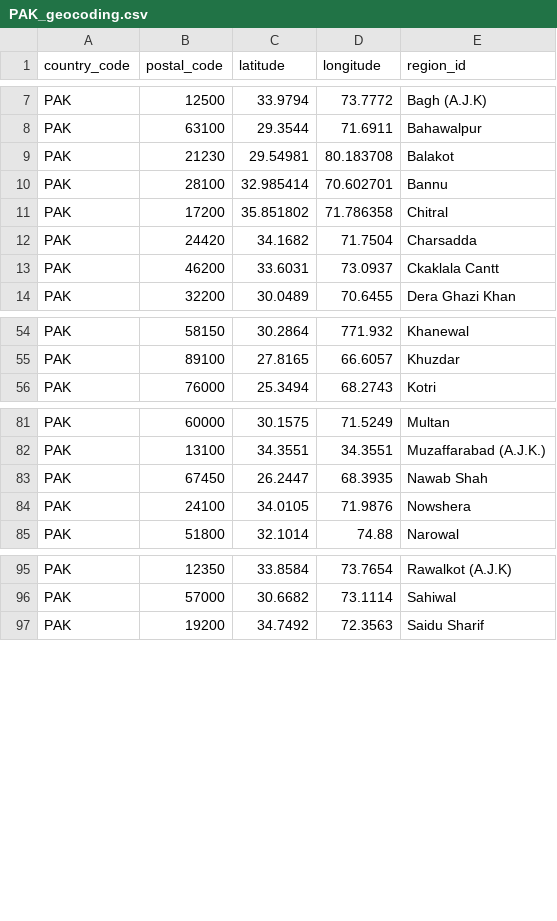
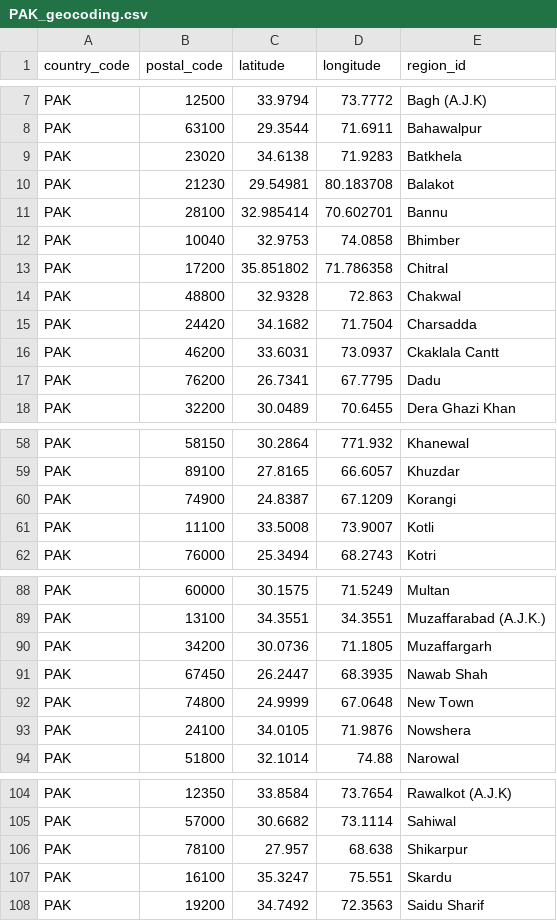
Before and after one commit to Covid-19-self-report-PAK/datasets-pak, a CSV file: PAK_geocoding.csv, drawn as a sheet; only a part is shown, gaps mark what is left out; the diff covers the shown part only.

Commit message:
7 april --- 10bje

```diff
--- a/PAK_geocoding.csv
+++ b/PAK_geocoding.csv
@@ -8,7 +8,11 @@ PAK,12500,33.9794,73.7772,Bagh (A.J.K)
 PAK,63100,29.3544,71.6911,Bahawalpur
+PAK,23020,34.6138,71.9283,Batkhela
 PAK,21230,29.54981,80.183708,Balakot
 PAK,28100,32.985414,70.602701,Bannu
+PAK,10040,32.9753,74.0858,Bhimber
 PAK,17200,35.851802,71.786358,Chitral
+PAK,48800,32.9328,72.863,Chakwal
 PAK,24420,34.1682,71.7504,Charsadda
 PAK,46200,33.6031,73.0937,Ckaklala Cantt
+PAK,76200,26.7341,67.7795,Dadu
 PAK,32200,30.0489,70.6455,Dera Ghazi Khan
@@ -55,2 +59,4 @@ PAK,58150,30.2864,771.932,Khanewal
 PAK,89100,27.8165,66.6057,Khuzdar
+PAK,74900,24.8387,67.1209,Korangi
+PAK,11100,33.5008,73.9007,Kotli
 PAK,76000,25.3494,68.2743,Kotri
@@ -82,3 +89,5 @@ PAK,60000,30.1575,71.5249,Multan
 PAK,13100,34.3551,34.3551,Muzaffarabad (A.J.K.)
+PAK,34200,30.0736,71.1805,Muzaffargarh
 PAK,67450,26.2447,68.3935,Nawab Shah
+PAK,74800,24.9999,67.0648,New Town
 PAK,24100,34.0105,71.9876,Nowshera
@@ -96,2 +105,4 @@ PAK,12350,33.8584,73.7654,Rawalkot (A.J.K)
 PAK,57000,30.6682,73.1114,Sahiwal
+PAK,78100,27.957,68.638,Shikarpur
+PAK,16100,35.3247,75.551,Skardu
 PAK,19200,34.7492,72.3563,Saidu Sharif
```
Also changed, not shown: 3 added rows and 1 edited cell elsewhere in this file.
